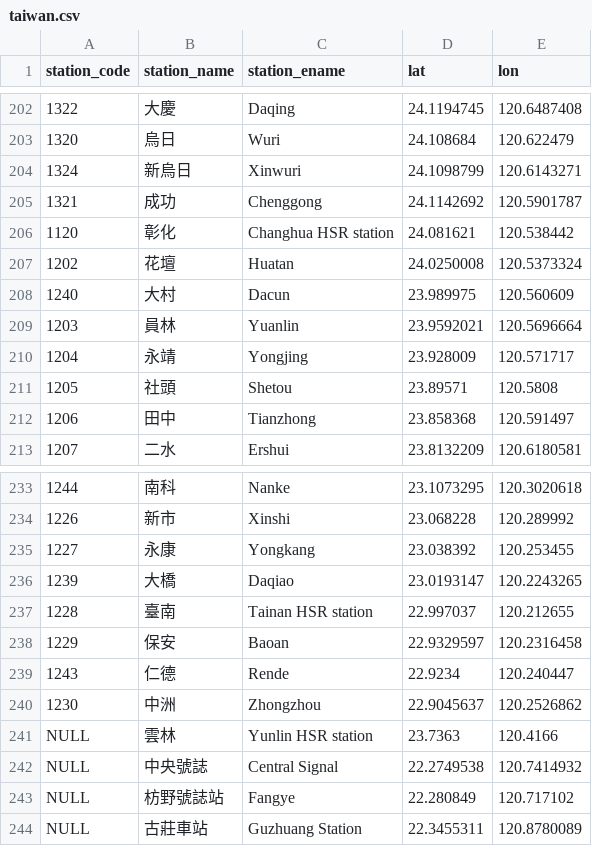
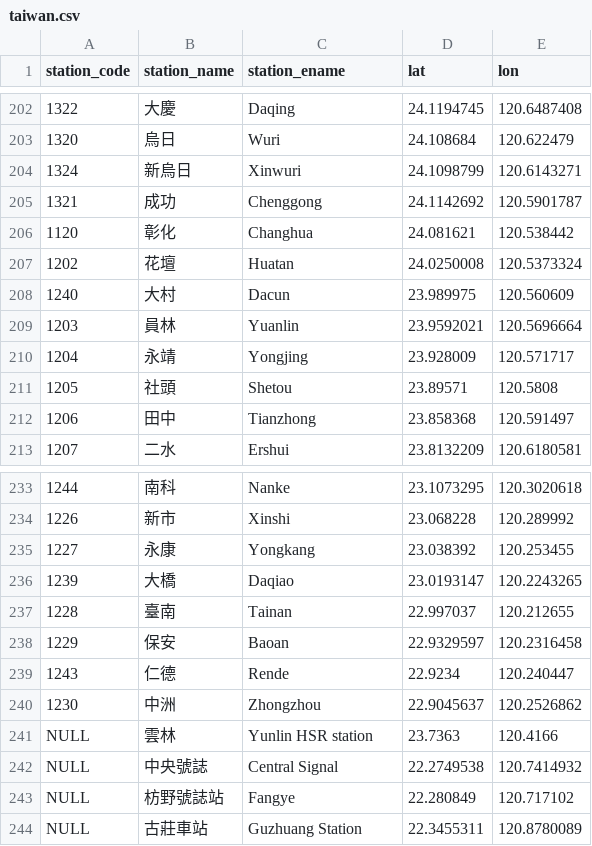
Before and after one commit to RailwayStations/Bahnhofsdaten, a CSV file: taiwan.csv, drawn as a sheet; only a part is shown, gaps mark what is left out; the diff covers the shown part only.

Commit message:
Add files via upload
Tainan HSR
Changhua HSR
Miaoli HRS
Hsinchu HSR
Taoyuan HSR
hinzugefügt

```diff
--- a/taiwan.csv
+++ b/taiwan.csv
@@ -205,3 +205,3 @@ station_code,station_name,station_ename,lat,lon
 1321,成功,Chenggong,24.1142692,120.5901787
-1120,彰化,"Changhua HSR station",24.081621,120.538442
+1120,彰化,Changhua,24.081621,120.538442
 1202,花壇,Huatan,24.0250008,120.5373324
@@ -236,3 +236,3 @@ station_code,station_name,station_ename,lat,lon
 1239,大橋,Daqiao,23.0193147,120.2243265
-1228,臺南,"Tainan HSR station",22.997037,120.212655
+1228,臺南,Tainan,22.997037,120.212655
 1229,保安,Baoan,22.9329597,120.2316458
```
Also changed, not shown: 5 added rows and 4 edited cells elsewhere in this file.
